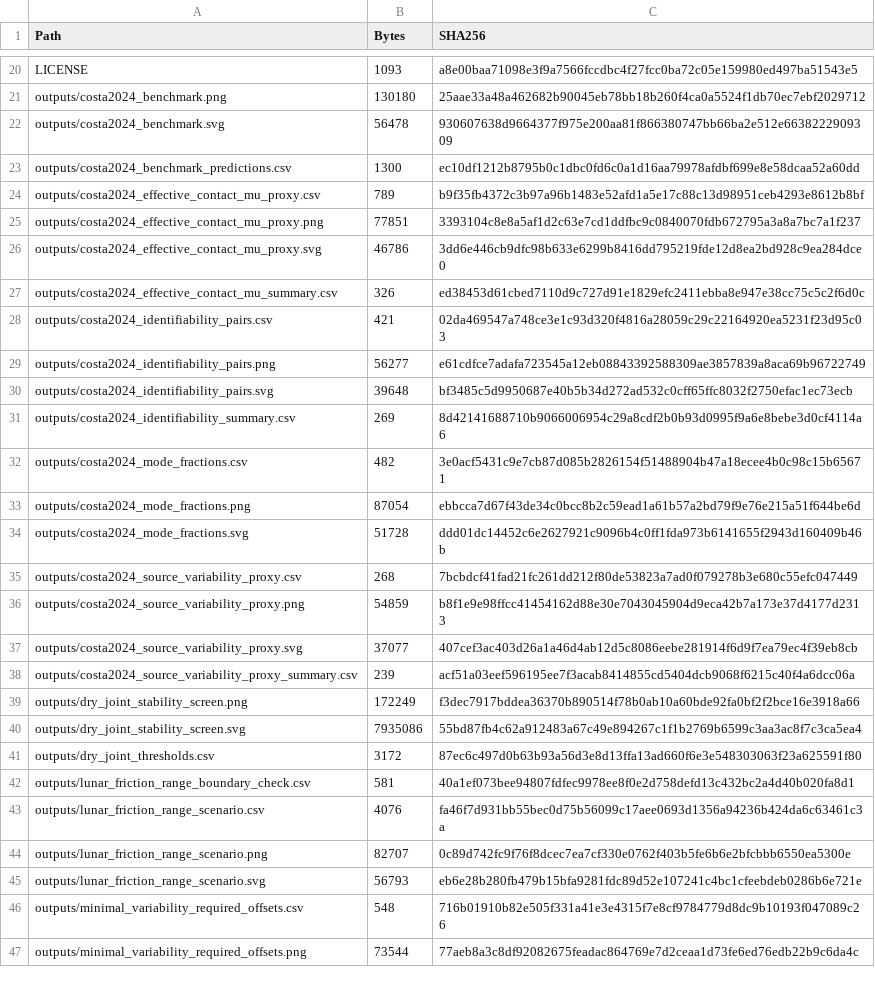
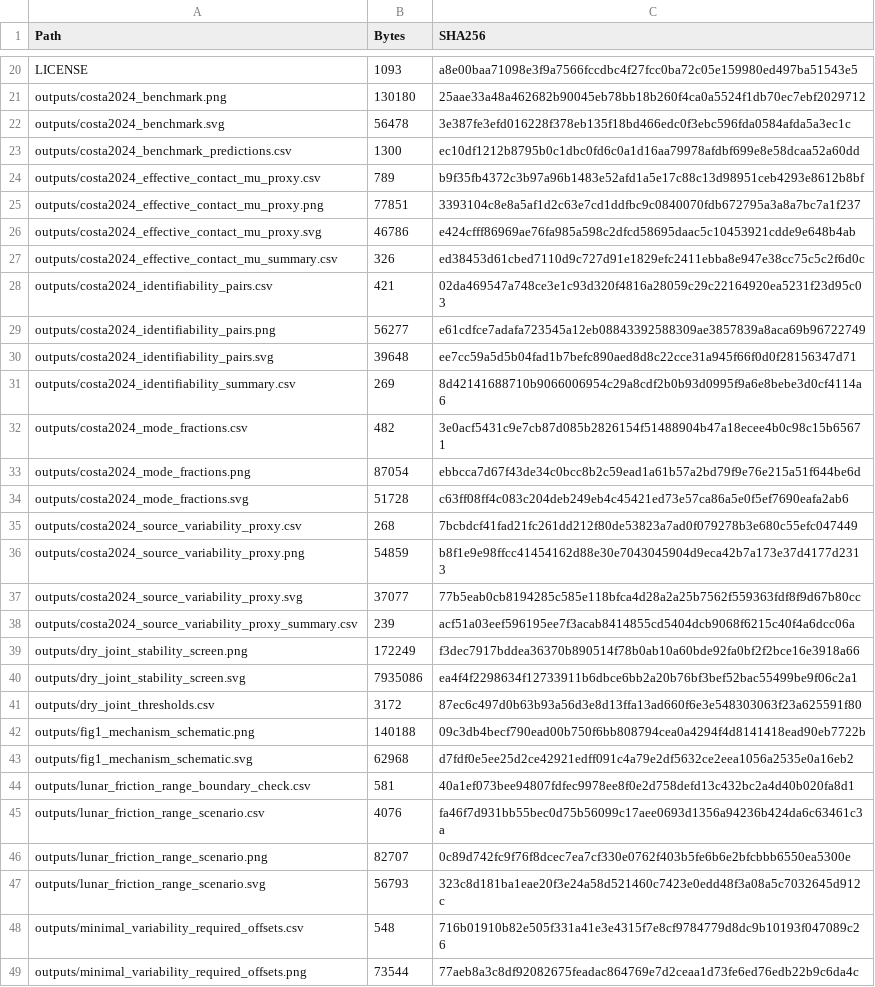
Before and after one commit to Johnsonlijian/dry-joint-low-gravity-contact-calibration, a CSV file: REPRO_MANIFEST.csv, drawn as a sheet; only a part is shown, gaps mark what is left out; the diff covers the shown part only.

Commit message:
Verify standalone reproducibility run

```diff
--- a/REPRO_MANIFEST.csv
+++ b/REPRO_MANIFEST.csv
@@ -21,3 +21,3 @@ LICENSE,1093,a8e00baa71098e3f9a7566fccdbc4f27fcc0ba72c05e159980ed497ba51543e5
 outputs/costa2024_benchmark.png,130180,25aae33a48a462682b90045eb78bb18b260f4ca0a5524f1db70ec7ebf2029712
-outputs/costa2024_benchmark.svg,56478,930607638d9664377f975e200aa81f866380747bb66ba2e512e6638222909309
+outputs/costa2024_benchmark.svg,56478,3e387fe3efd016228f378eb135f18bd466edc0f3ebc596fda0584afda5a3ec1c
 outputs/costa2024_benchmark_predictions.csv,1300,ec10df1212b8795b0c1dbc0fd6c0a1d16aa79978afdbf699e8e58dcaa52a60dd
@@ -25,3 +25,3 @@ outputs/costa2024_effective_contact_mu_proxy.csv,789,b9f35fb4372c3b97a96b1483e52
 outputs/costa2024_effective_contact_mu_proxy.png,77851,3393104c8e8a5af1d2c63e7cd1ddfbc9c0840070fdb672795a3a8a7bc7a1f237
-outputs/costa2024_effective_contact_mu_proxy.svg,46786,3dd6e446cb9dfc98b633e6299b8416dd795219fde12d8ea2bd928c9ea284dce0
+outputs/costa2024_effective_contact_mu_proxy.svg,46786,e424cfff86969ae76fa985a598c2dfcd58695daac5c10453921cdde9e648b4ab
 outputs/costa2024_effective_contact_mu_summary.csv,326,ed38453d61cbed7110d9c727d91e1829efc2411ebba8e947e38cc75c5c2f6d0c
@@ -29,3 +29,3 @@ outputs/costa2024_identifiability_pairs.csv,421,02da469547a748ce3e1c93d320f4816a
 outputs/costa2024_identifiability_pairs.png,56277,e61cdfce7adafa723545a12eb08843392588309ae3857839a8aca69b96722749
-outputs/costa2024_identifiability_pairs.svg,39648,bf3485c5d9950687e40b5b34d272ad532c0cff65ffc8032f2750efac1ec73ecb
+outputs/costa2024_identifiability_pairs.svg,39648,ee7cc59a5d5b04fad1b7befc890aed8d8c22cce31a945f66f0d0f28156347d71
 outputs/costa2024_identifiability_summary.csv,269,8d42141688710b9066006954c29a8cdf2b0b93d0995f9a6e8bebe3d0cf4114a6
@@ -33,10 +33,12 @@ outputs/costa2024_mode_fractions.csv,482,3e0acf5431c9e7cb87d085b2826154f51488904
 outputs/costa2024_mode_fractions.png,87054,ebbcca7d67f43de34c0bcc8b2c59ead1a61b57a2bd79f9e76e215a51f644be6d
-outputs/costa2024_mode_fractions.svg,51728,ddd01dc14452c6e2627921c9096b4c0ff1fda973b6141655f2943d160409b46b
+outputs/costa2024_mode_fractions.svg,51728,c63ff08ff4c083c204deb249eb4c45421ed73e57ca86a5e0f5ef7690eafa2ab6
 outputs/costa2024_source_variability_proxy.csv,268,7bcbdcf41fad21fc261dd212f80de53823a7ad0f079278b3e680c55efc047449
 outputs/costa2024_source_variability_proxy.png,54859,b8f1e9e98ffcc41454162d88e30e7043045904d9eca42b7a173e37d4177d2313
-outputs/costa2024_source_variability_proxy.svg,37077,407cef3ac403d26a1a46d4ab12d5c8086eebe281914f6d9f7ea79ec4f39eb8cb
+outputs/costa2024_source_variability_proxy.svg,37077,77b5eab0cb8194285c585e118bfca4d28a2a25b7562f559363fdf8f9d67b80cc
 outputs/costa2024_source_variability_proxy_summary.csv,239,acf51a03eef596195ee7f3acab8414855cd5404dcb9068f6215c40f4a6dcc06a
 outputs/dry_joint_stability_screen.png,172249,f3dec7917bddea36370b890514f78b0ab10a60bde92fa0bf2f2bce16e3918a66
-outputs/dry_joint_stability_screen.svg,7935086,55bd87fb4c62a912483a67c49e894267c1f1b2769b6599c3aa3ac8f7c3ca5ea4
+outputs/dry_joint_stability_screen.svg,7935086,ea4f4f2298634f12733911b6dbce6bb2a20b76bf3bef52bac55499be9f06c2a1
 outputs/dry_joint_thresholds.csv,3172,87ec6c497d0b63b93a56d3e8d13ffa13ad660f6e3e548303063f23a625591f80
+outputs/fig1_mechanism_schematic.png,140188,09c3db4becf790ead00b750f6bb808794cea0a4294f4d8141418ead90eb7722b
+outputs/fig1_mechanism_schematic.svg,62968,d7fdf0e5ee25d2ce42921edff091c4a79e2df5632ce2eea1056a2535e0a16eb2
 outputs/lunar_friction_range_boundary_check.csv,581,40a1ef073bee94807fdfec9978ee8f0e2d758defd13c432bc2a4d40b020fa8d1
@@ -44,3 +46,3 @@ outputs/lunar_friction_range_scenario.csv,4076,fa46f7d931bb55bec0d75b56099c17aee
 outputs/lunar_friction_range_scenario.png,82707,0c89d742fc9f76f8dcec7ea7cf330e0762f403b5fe6b6e2bfcbbb6550ea5300e
-outputs/lunar_friction_range_scenario.svg,56793,eb6e28b280fb479b15bfa9281fdc89d52e107241c4bc1cfeebdeb0286b6e721e
+outputs/lunar_friction_range_scenario.svg,56793,323c8d181ba1eae20f3e24a58d521460c7423e0edd48f3a08a5c7032645d912c
 outputs/minimal_variability_required_offsets.csv,548,716b01910b82e505f331a41e3e4315f7e8cf9784779d8dc9b10193f047089c26
```
Also changed, not shown: 4 edited cells elsewhere in this file, 13 other files.
